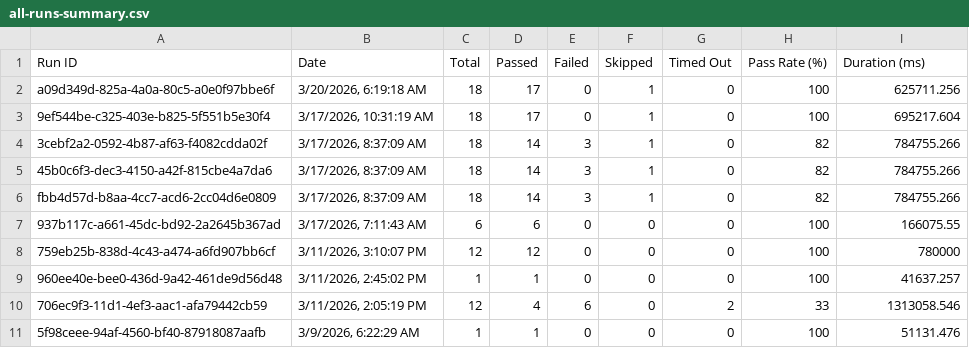
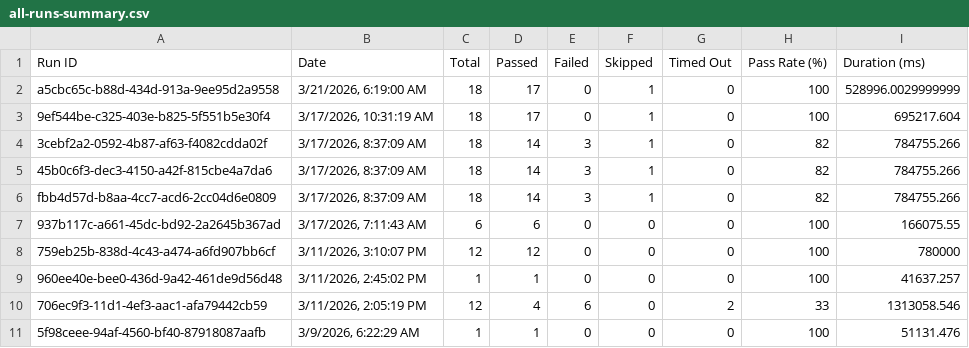
Before and after one commit to saira-uwc/asksam-playwright-reports, a CSV file: exports/all-runs-summary.csv, drawn as a sheet.

```diff
--- a/exports/all-runs-summary.csv
+++ b/exports/all-runs-summary.csv
@@ -1,3 +1,3 @@
 Run ID,Date,Total,Passed,Failed,Skipped,Timed Out,Pass Rate (%),Duration (ms)
-"a09d349d-825a-4a0a-80c5-a0e0f97bbe6f","3/20/2026, 6:19:18 AM",18,17,0,1,0,100,625711.256
+"a5cbc65c-b88d-434d-913a-9ee95d2a9558","3/21/2026, 6:19:00 AM",18,17,0,1,0,100,528996.0029999999
 "9ef544be-c325-403e-b825-5f551b5e30f4","3/17/2026, 10:31:19 AM",18,17,0,1,0,100,695217.604
```
Also changed, not shown: exports/current-run.csv, 3 other files.
